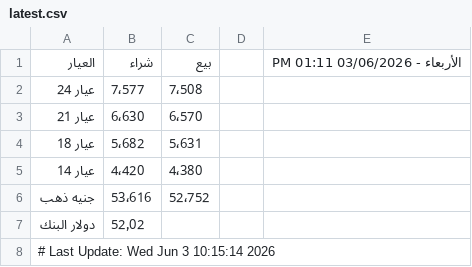
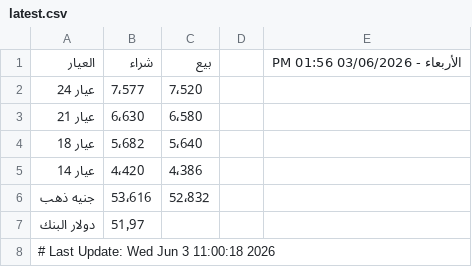
Before and after one commit to abodaapp-hash/sheet-fetcher, a CSV file: data/latest.csv, drawn as a sheet.

```diff
--- a/data/latest.csv
+++ b/data/latest.csv
@@ -1,8 +1,8 @@
-العيار,شراء,بيع,,الأربعاء - 03/06/2026 01:11 PM
-عيار 24 ,7٬577,7٬508,,
-عيار 21 ,6٬630,6٬570,,
-عيار 18 ,5٬682,5٬631,,
-عيار 14 ,4٬420,4٬380,,
-جنيه ذهب,53٬616,52٬752,,
-دولار البنك,52٫02,,,
-# Last Update: Wed Jun  3 10:15:14 2026
+العيار,شراء,بيع,,الأربعاء - 03/06/2026 01:56 PM
+عيار 24 ,7٬577,7٬520,,
+عيار 21 ,6٬630,6٬580,,
+عيار 18 ,5٬682,5٬640,,
+عيار 14 ,4٬420,4٬386,,
+جنيه ذهب,53٬616,52٬832,,
+دولار البنك,51٫97,,,
+# Last Update: Wed Jun  3 11:00:18 2026
```
